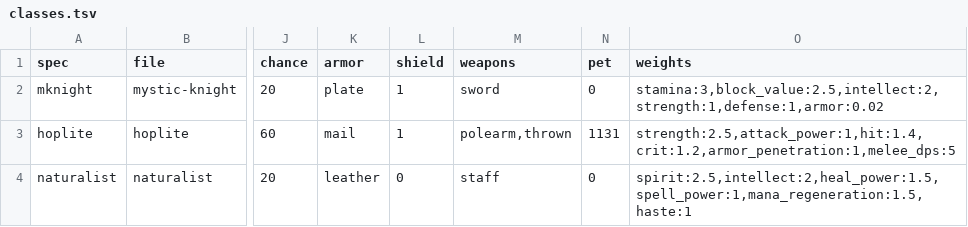
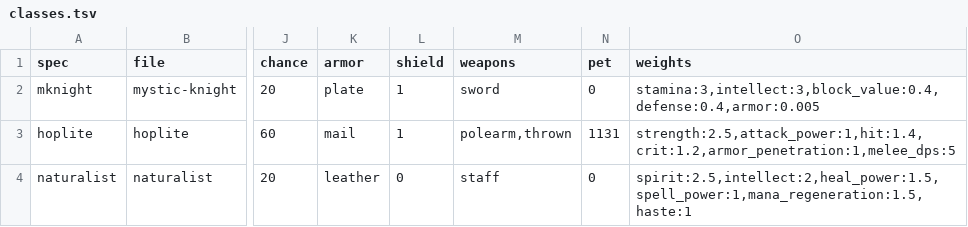
Before and after one commit to Brytenwally/mod-playerbots, a TSV file: docs/area52/classes/classes.tsv, drawn as a sheet; only a part is shown, gaps mark what is left out; the diff names each change by its address in the sheet, - before the commit and + after, or states it on an @@ line.

```diff
--- a/docs/area52/classes/classes.tsv
+++ b/docs/area52/classes/classes.tsv
-O2 (weights): stamina:3,block_value:2.5,intellect:2,strength:1,defense:1,armor:0.02
+O2 (weights): stamina:3,intellect:3,block_value:0.4,defense:0.4,armor:0.005
```
Also changed, not shown: 2 other files.
